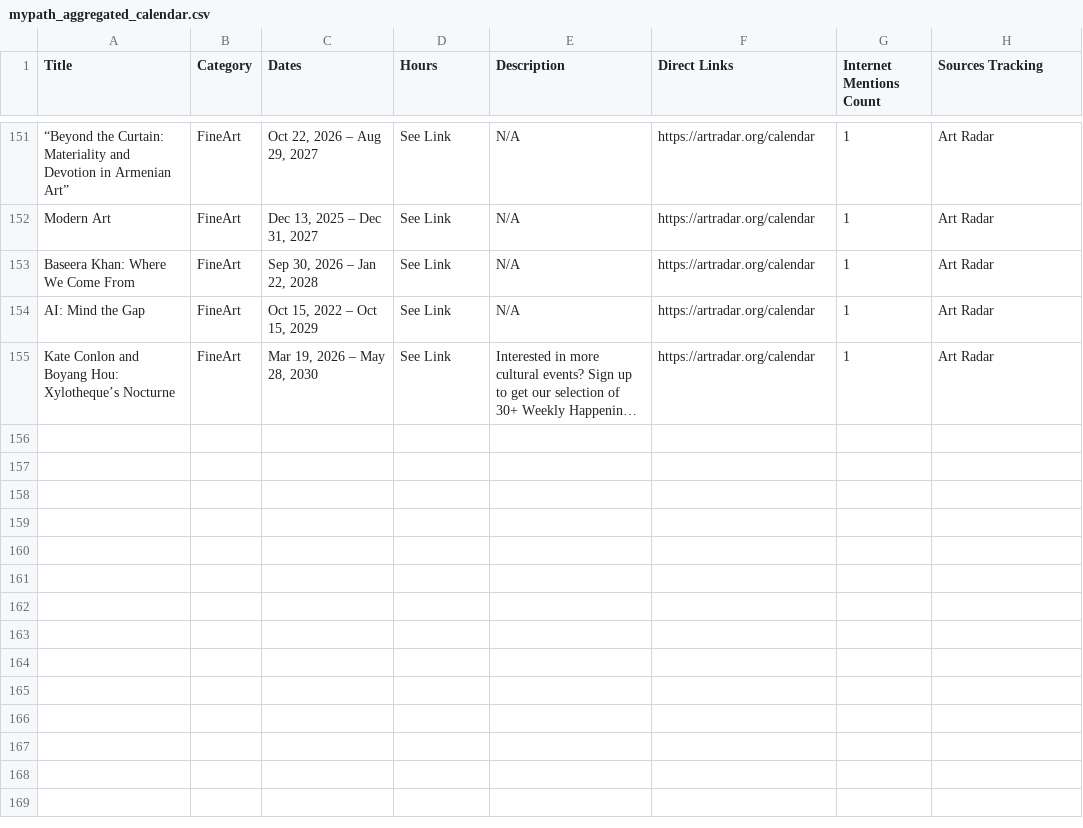
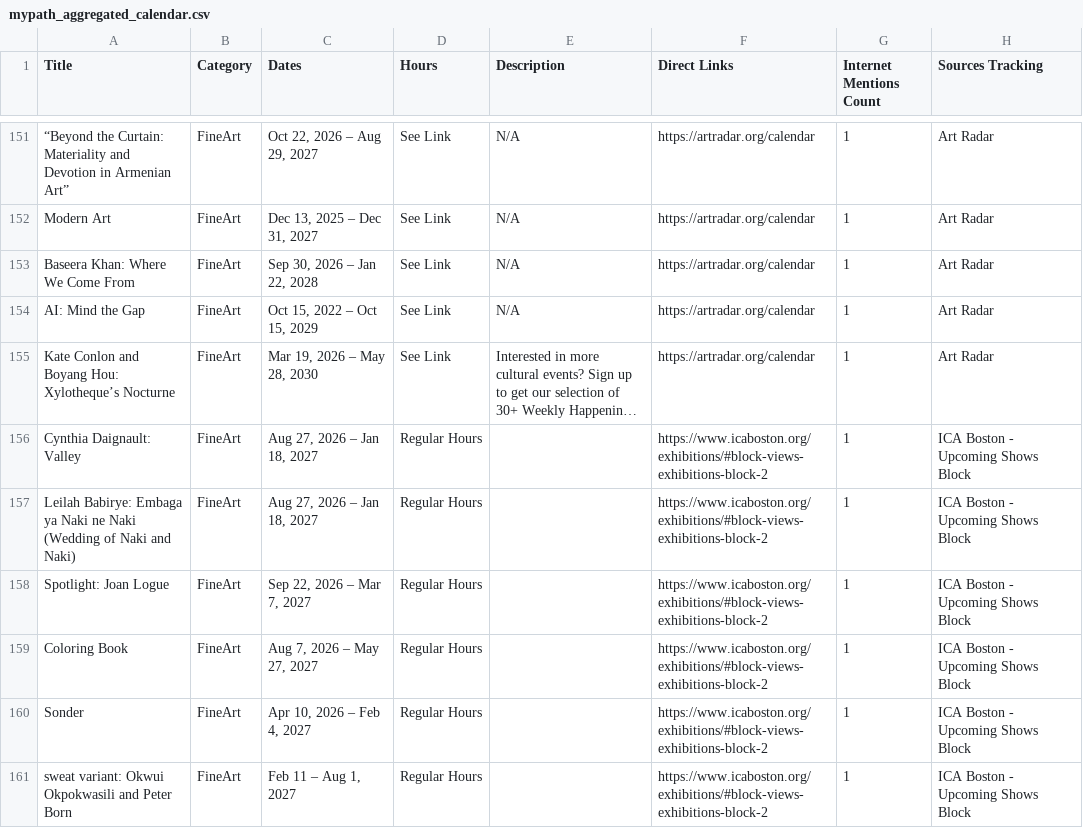
Before and after one commit to sonicgrass/MyPath, a CSV file: mypath_aggregated_calendar.csv, drawn as a sheet; only a part is shown, gaps mark what is left out; long unchanged cells end in …; the diff covers the shown part only; the diff names each change by its address in the sheet, - before the commit and + after, or states it on an @@ line.

```diff
--- a/mypath_aggregated_calendar.csv
+++ b/mypath_aggregated_calendar.csv
+row 156: Cynthia Daignault: Valley | FineArt | Aug 27, 2026 – Jan 18, 2027 | Regular Hours |  | https://www.icaboston.org/exhibitions/#block-views-exhibitions-block-2 | 1 | ICA Boston - Upcoming Shows Block
+row 157: Leilah Babirye: Embaga ya Naki ne Naki (Wedding of Naki and Naki) | FineArt | Aug 27, 2026 – Jan 18, 2027 | Regular Hours |  | https://www.icaboston.org/exhibitions/#block-views-exhibitions-block-2 | 1 | ICA Boston - Upcoming Shows Block
+row 158: Spotlight: Joan Logue | FineArt | Sep 22, 2026 – Mar 7, 2027 | Regular Hours |  | https://www.icaboston.org/exhibitions/#block-views-exhibitions-block-2 | 1 | ICA Boston - Upcoming Shows Block
+row 159: Coloring Book | FineArt | Aug 7, 2026 – May 27, 2027 | Regular Hours |  | https://www.icaboston.org/exhibitions/#block-views-exhibitions-block-2 | 1 | ICA Boston - Upcoming Shows Block
+row 160: Sonder | FineArt | Apr 10, 2026 – Feb 4, 2027 | Regular Hours |  | https://www.icaboston.org/exhibitions/#block-views-exhibitions-block-2 | 1 | ICA Boston - Upcoming Shows Block
+row 161: sweat variant: Okwui Okpokwasili and Peter Born | FineArt | Feb 11 – Aug 1, 2027 | Regular Hours |  | https://www.icaboston.org/exhibitions/#block-views-exhibitions-block-2 | 1 | ICA Boston - Upcoming Shows Block
```
Also changed, not shown: 8 added rows and 3 removed rows elsewhere in this file.
